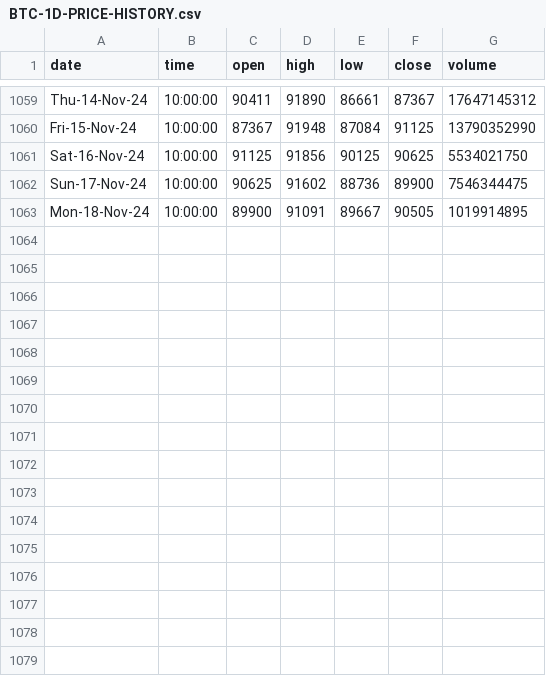
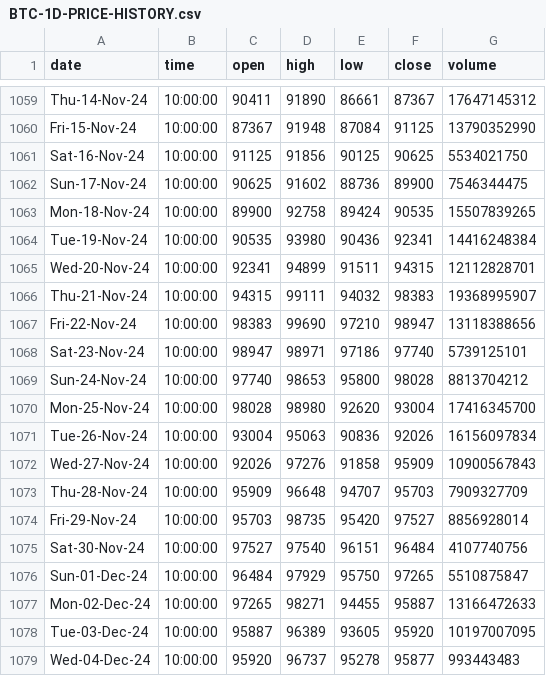
Before and after one commit to Mokoto-K/daily-order-bot, a CSV file: BTC-1D-PRICE-HISTORY.csv, drawn as a sheet; only a part is shown, gaps mark what is left out.

Commit message:
updated csv

```diff
--- a/BTC-1D-PRICE-HISTORY.csv
+++ b/BTC-1D-PRICE-HISTORY.csv
@@ -1062,2 +1062,18 @@ Sat-16-Nov-24,10:00:00,91125,91856,90125,90625,5534021750
 Sun-17-Nov-24,10:00:00,90625,91602,88736,89900,7546344475
-Mon-18-Nov-24,10:00:00,89900,91091,89667,90505,1019914895
+Mon-18-Nov-24,10:00:00,89900,92758,89424,90535,15507839265
+Tue-19-Nov-24,10:00:00,90535,93980,90436,92341,14416248384
+Wed-20-Nov-24,10:00:00,92341,94899,91511,94315,12112828701
+Thu-21-Nov-24,10:00:00,94315,99111,94032,98383,19368995907
+Fri-22-Nov-24,10:00:00,98383,99690,97210,98947,13118388656
+Sat-23-Nov-24,10:00:00,98947,98971,97186,97740,5739125101
+Sun-24-Nov-24,10:00:00,97740,98653,95800,98028,8813704212
+Mon-25-Nov-24,10:00:00,98028,98980,92620,93004,17416345700
+Tue-26-Nov-24,10:00:00,93004,95063,90836,92026,16156097834
+Wed-27-Nov-24,10:00:00,92026,97276,91858,95909,10900567843
+Thu-28-Nov-24,10:00:00,95909,96648,94707,95703,7909327709
+Fri-29-Nov-24,10:00:00,95703,98735,95420,97527,8856928014
+Sat-30-Nov-24,10:00:00,97527,97540,96151,96484,4107740756
+Sun-01-Dec-24,10:00:00,96484,97929,95750,97265,5510875847
+Mon-02-Dec-24,10:00:00,97265,98271,94455,95887,13166472633
+Tue-03-Dec-24,10:00:00,95887,96389,93605,95920,10197007095
+Wed-04-Dec-24,10:00:00,95920,96737,95278,95877,993443483
```
